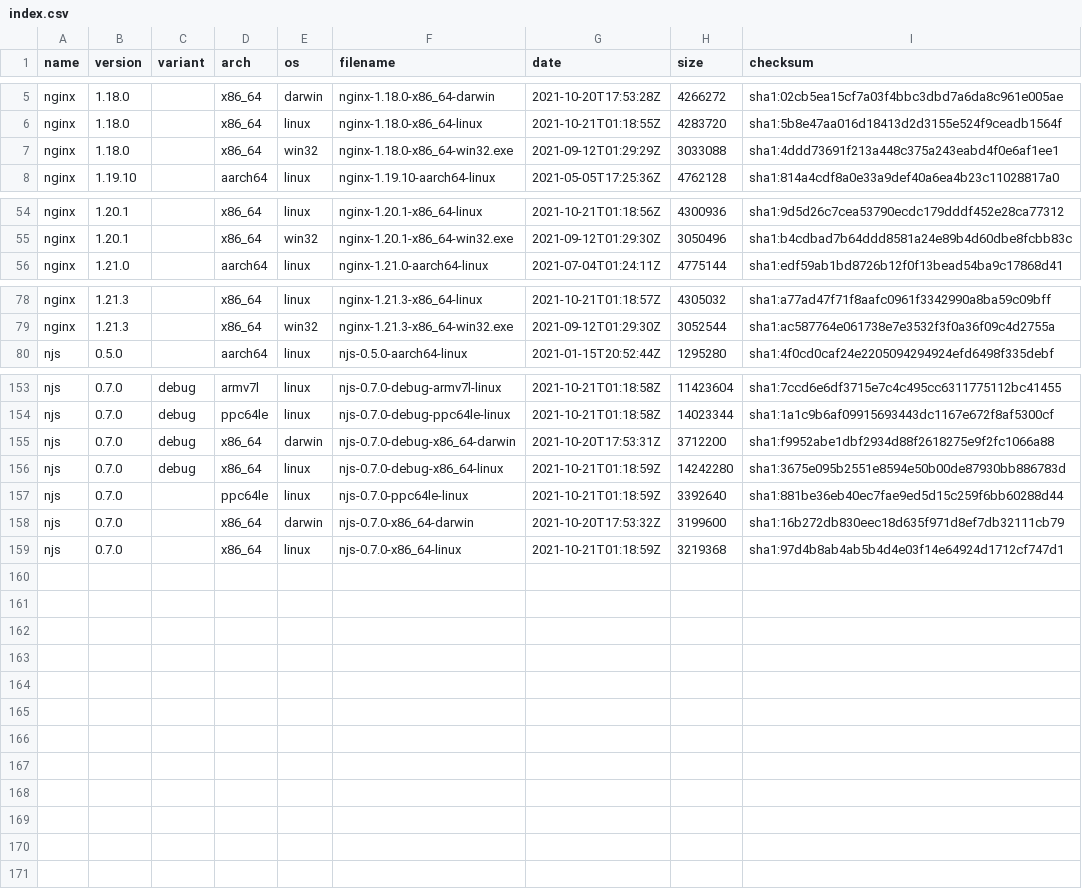
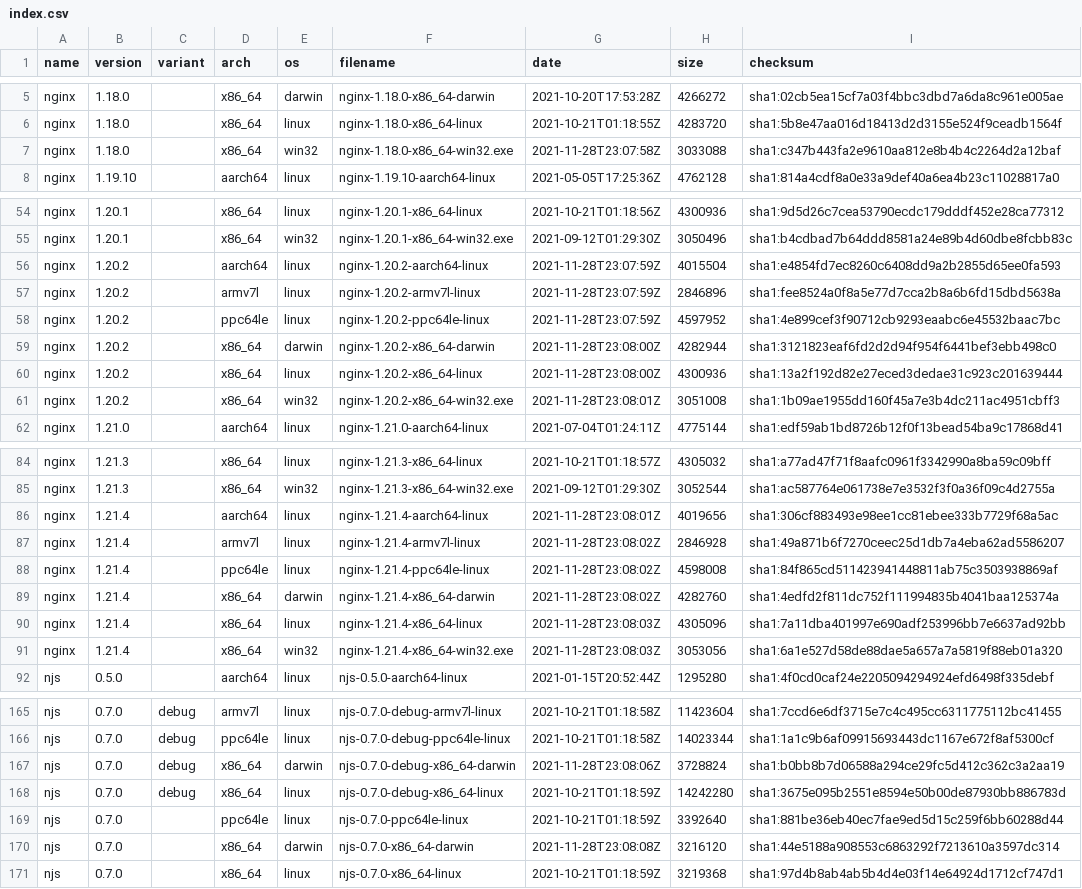
Before and after one commit to jirutka/nginx-binaries, a CSV file: index.csv, drawn as a sheet; only a part is shown, gaps mark what is left out.

```diff
--- a/index.csv
+++ b/index.csv
@@ -6,3 +6,3 @@ nginx,1.18.0,,x86_64,darwin,nginx-1.18.0-x86_64-darwin,2021-10-20T17:53:28Z,4266
 nginx,1.18.0,,x86_64,linux,nginx-1.18.0-x86_64-linux,2021-10-21T01:18:55Z,4283720,sha1:5b8e47aa016d18413d2d3155e524f9ceadb1564f
-nginx,1.18.0,,x86_64,win32,nginx-1.18.0-x86_64-win32.exe,2021-09-12T01:29:29Z,3033088,sha1:4ddd73691f213a448c375a243eabd4f0e6af1ee1
+nginx,1.18.0,,x86_64,win32,nginx-1.18.0-x86_64-win32.exe,2021-11-28T23:07:58Z,3033088,sha1:c347b443fa2e9610aa812e8b4b4c2264d2a12baf
 nginx,1.19.10,,aarch64,linux,nginx-1.19.10-aarch64-linux,2021-05-05T17:25:36Z,4762128,sha1:814a4cdf8a0e33a9def40a6ea4b23c11028817a0
@@ -55,2 +55,8 @@ nginx,1.20.1,,x86_64,linux,nginx-1.20.1-x86_64-linux,2021-10-21T01:18:56Z,430093
 nginx,1.20.1,,x86_64,win32,nginx-1.20.1-x86_64-win32.exe,2021-09-12T01:29:30Z,3050496,sha1:b4cdbad7b64ddd8581a24e89b4d60dbe8fcbb83c
+nginx,1.20.2,,aarch64,linux,nginx-1.20.2-aarch64-linux,2021-11-28T23:07:59Z,4015504,sha1:e4854fd7ec8260c6408dd9a2b2855d65ee0fa593
+nginx,1.20.2,,armv7l,linux,nginx-1.20.2-armv7l-linux,2021-11-28T23:07:59Z,2846896,sha1:fee8524a0f8a5e77d7cca2b8a6b6fd15dbd5638a
+nginx,1.20.2,,ppc64le,linux,nginx-1.20.2-ppc64le-linux,2021-11-28T23:07:59Z,4597952,sha1:4e899cef3f90712cb9293eaabc6e45532baac7bc
+nginx,1.20.2,,x86_64,darwin,nginx-1.20.2-x86_64-darwin,2021-11-28T23:08:00Z,4282944,sha1:3121823eaf6fd2d2d94f954f6441bef3ebb498c0
+nginx,1.20.2,,x86_64,linux,nginx-1.20.2-x86_64-linux,2021-11-28T23:08:00Z,4300936,sha1:13a2f192d82e27eced3dedae31c923c201639444
+nginx,1.20.2,,x86_64,win32,nginx-1.20.2-x86_64-win32.exe,2021-11-28T23:08:01Z,3051008,sha1:1b09ae1955dd160f45a7e3b4dc211ac4951cbff3
 nginx,1.21.0,,aarch64,linux,nginx-1.21.0-aarch64-linux,2021-07-04T01:24:11Z,4775144,sha1:edf59ab1bd8726b12f0f13bead54ba9c17868d41
@@ -79,2 +85,8 @@ nginx,1.21.3,,x86_64,linux,nginx-1.21.3-x86_64-linux,2021-10-21T01:18:57Z,430503
 nginx,1.21.3,,x86_64,win32,nginx-1.21.3-x86_64-win32.exe,2021-09-12T01:29:30Z,3052544,sha1:ac587764e061738e7e3532f3f0a36f09c4d2755a
+nginx,1.21.4,,aarch64,linux,nginx-1.21.4-aarch64-linux,2021-11-28T23:08:01Z,4019656,sha1:306cf883493e98ee1cc81ebee333b7729f68a5ac
+nginx,1.21.4,,armv7l,linux,nginx-1.21.4-armv7l-linux,2021-11-28T23:08:02Z,2846928,sha1:49a871b6f7270ceec25d1db7a4eba62ad5586207
+nginx,1.21.4,,ppc64le,linux,nginx-1.21.4-ppc64le-linux,2021-11-28T23:08:02Z,4598008,sha1:84f865cd511423941448811ab75c3503938869af
+nginx,1.21.4,,x86_64,darwin,nginx-1.21.4-x86_64-darwin,2021-11-28T23:08:02Z,4282760,sha1:4edfd2f811dc752f111994835b4041baa125374a
+nginx,1.21.4,,x86_64,linux,nginx-1.21.4-x86_64-linux,2021-11-28T23:08:03Z,4305096,sha1:7a11dba401997e690adf253996bb7e6637ad92bb
+nginx,1.21.4,,x86_64,win32,nginx-1.21.4-x86_64-win32.exe,2021-11-28T23:08:03Z,3053056,sha1:6a1e527d58de88dae5a657a7a5819f88eb01a320
 njs,0.5.0,,aarch64,linux,njs-0.5.0-aarch64-linux,2021-01-15T20:52:44Z,1295280,sha1:4f0cd0caf24e2205094294924efd6498f335debf
@@ -154,6 +166,6 @@ njs,0.7.0,debug,armv7l,linux,njs-0.7.0-debug-armv7l-linux,2021-10-21T01:18:58Z,1
 njs,0.7.0,debug,ppc64le,linux,njs-0.7.0-debug-ppc64le-linux,2021-10-21T01:18:58Z,14023344,sha1:1a1c9b6af09915693443dc1167e672f8af5300cf
-njs,0.7.0,debug,x86_64,darwin,njs-0.7.0-debug-x86_64-darwin,2021-10-20T17:53:31Z,3712200,sha1:f9952abe1dbf2934d88f2618275e9f2fc1066a88
+njs,0.7.0,debug,x86_64,darwin,njs-0.7.0-debug-x86_64-darwin,2021-11-28T23:08:06Z,3728824,sha1:b0bb8b7d06588a294ce29fc5d412c362c3a2aa19
 njs,0.7.0,debug,x86_64,linux,njs-0.7.0-debug-x86_64-linux,2021-10-21T01:18:59Z,14242280,sha1:3675e095b2551e8594e50b00de87930bb886783d
 njs,0.7.0,,ppc64le,linux,njs-0.7.0-ppc64le-linux,2021-10-21T01:18:59Z,3392640,sha1:881be36eb40ec7fae9ed5d15c259f6bb60288d44
-njs,0.7.0,,x86_64,darwin,njs-0.7.0-x86_64-darwin,2021-10-20T17:53:32Z,3199600,sha1:16b272db830eec18d635f971d8ef7db32111cb79
+njs,0.7.0,,x86_64,darwin,njs-0.7.0-x86_64-darwin,2021-11-28T23:08:08Z,3216120,sha1:44e5188a908553c6863292f7213610a3597dc314
 njs,0.7.0,,x86_64,linux,njs-0.7.0-x86_64-linux,2021-10-21T01:18:59Z,3219368,sha1:97d4b8ab4ab5b4d4e03f14e64924d1712cf747d1
```
Also changed, not shown: 47 other files.
